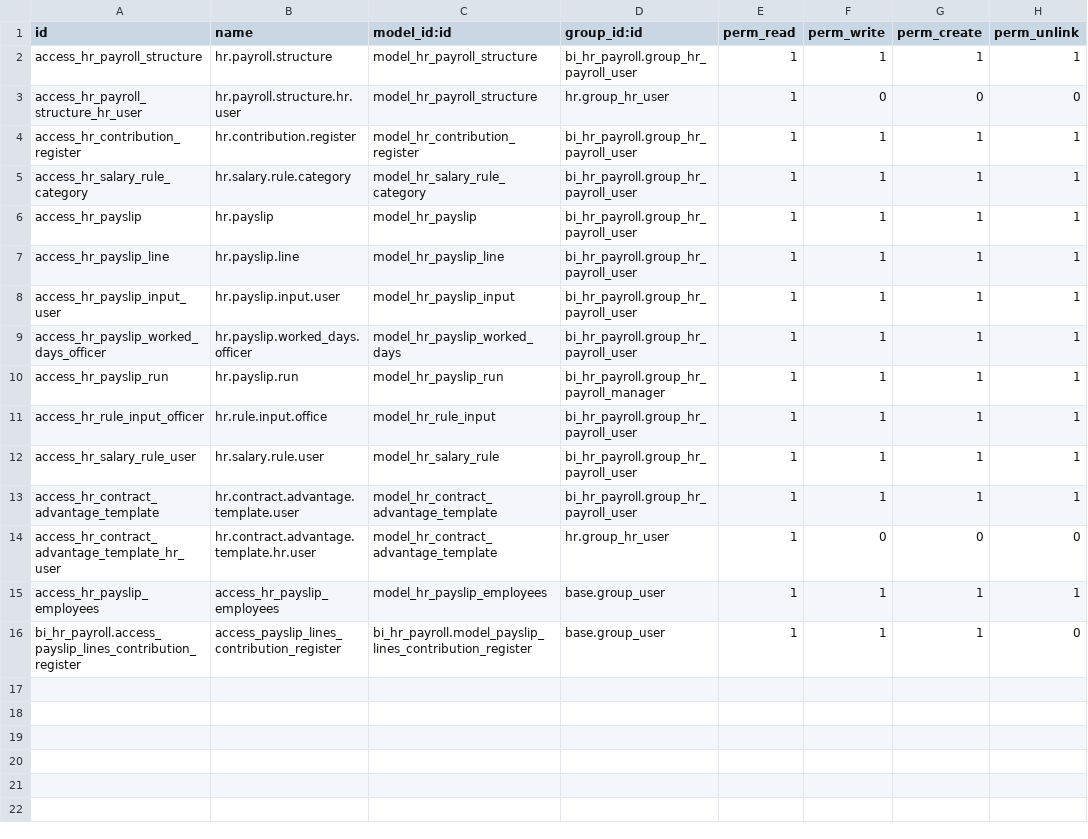
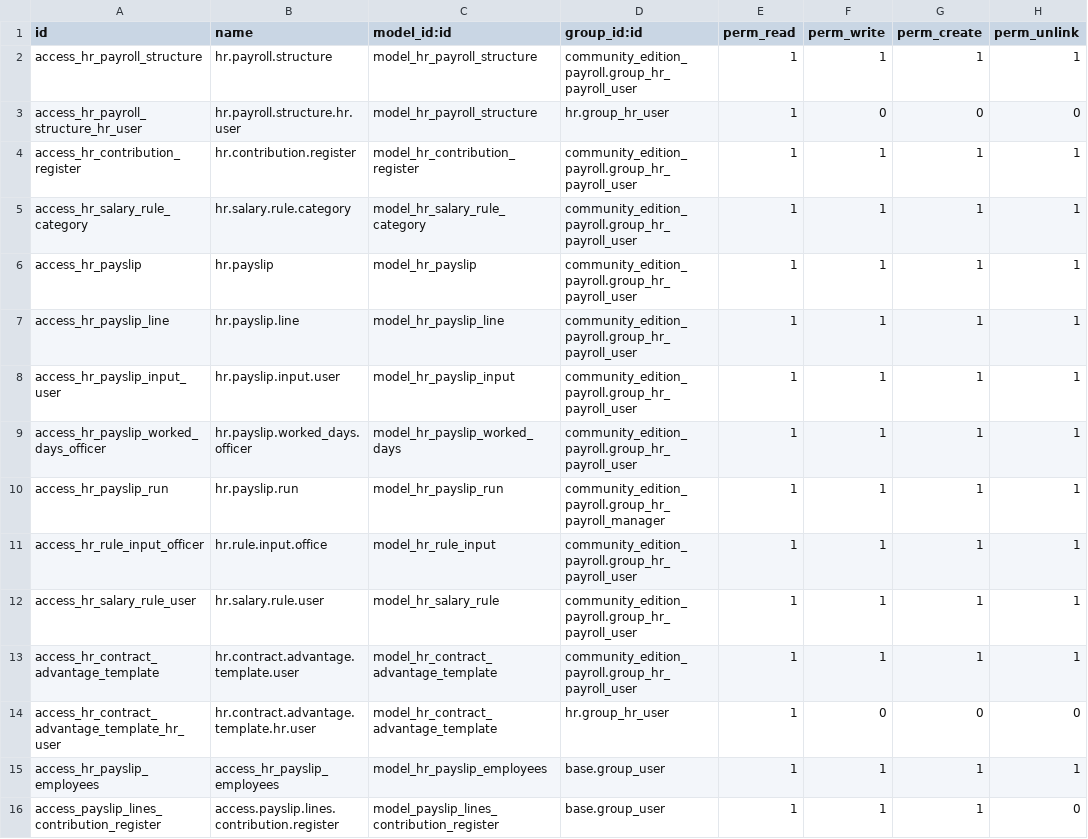
Before and after one commit to Prasannaramesh13/community-edition-payroll, a CSV file: security/ir.model.access.csv, drawn as a sheet.

Commit message:
Update ir.model.access.csv

```diff
--- a/security/ir.model.access.csv
+++ b/security/ir.model.access.csv
@@ -1,16 +1,16 @@
 id,name,model_id:id,group_id:id,perm_read,perm_write,perm_create,perm_unlink
-access_hr_payroll_structure,hr.payroll.structure,model_hr_payroll_structure,bi_hr_payroll.group_hr_payroll_user,1,1,1,1
+access_hr_payroll_structure,hr.payroll.structure,model_hr_payroll_structure,community_edition_payroll.group_hr_payroll_user,1,1,1,1
 access_hr_payroll_structure_hr_user,hr.payroll.structure.hr.user,model_hr_payroll_structure,hr.group_hr_user,1,0,0,0
-access_hr_contribution_register,hr.contribution.register,model_hr_contribution_register,bi_hr_payroll.group_hr_payroll_user,1,1,1,1
-access_hr_salary_rule_category,hr.salary.rule.category,model_hr_salary_rule_category,bi_hr_payroll.group_hr_payroll_user,1,1,1,1
-access_hr_payslip,hr.payslip,model_hr_payslip,bi_hr_payroll.group_hr_payroll_user,1,1,1,1
-access_hr_payslip_line,hr.payslip.line,model_hr_payslip_line,bi_hr_payroll.group_hr_payroll_user,1,1,1,1
-access_hr_payslip_input_user,hr.payslip.input.user,model_hr_payslip_input,bi_hr_payroll.group_hr_payroll_user,1,1,1,1
-access_hr_payslip_worked_days_officer,hr.payslip.worked_days.officer,model_hr_payslip_worked_days,bi_hr_payroll.group_hr_payroll_user,1,1,1,1
-access_hr_payslip_run,hr.payslip.run,model_hr_payslip_run,bi_hr_payroll.group_hr_payroll_manager,1,1,1,1
-access_hr_rule_input_officer,hr.rule.input.office,model_hr_rule_input,bi_hr_payroll.group_hr_payroll_user,1,1,1,1
-access_hr_salary_rule_user,hr.salary.rule.user,model_hr_salary_rule,bi_hr_payroll.group_hr_payroll_user,1,1,1,1
-access_hr_contract_advantage_template,hr.contract.advantage.template.user,model_hr_contract_advantage_template,bi_hr_payroll.group_hr_payroll_user,1,1,1,1
+access_hr_contribution_register,hr.contribution.register,model_hr_contribution_register,community_edition_payroll.group_hr_payroll_user,1,1,1,1
+access_hr_salary_rule_category,hr.salary.rule.category,model_hr_salary_rule_category,community_edition_payroll.group_hr_payroll_user,1,1,1,1
+access_hr_payslip,hr.payslip,model_hr_payslip,community_edition_payroll.group_hr_payroll_user,1,1,1,1
+access_hr_payslip_line,hr.payslip.line,model_hr_payslip_line,community_edition_payroll.group_hr_payroll_user,1,1,1,1
+access_hr_payslip_input_user,hr.payslip.input.user,model_hr_payslip_input,community_edition_payroll.group_hr_payroll_user,1,1,1,1
+access_hr_payslip_worked_days_officer,hr.payslip.worked_days.officer,model_hr_payslip_worked_days,community_edition_payroll.group_hr_payroll_user,1,1,1,1
+access_hr_payslip_run,hr.payslip.run,model_hr_payslip_run,community_edition_payroll.group_hr_payroll_manager,1,1,1,1
+access_hr_rule_input_officer,hr.rule.input.office,model_hr_rule_input,community_edition_payroll.group_hr_payroll_user,1,1,1,1
+access_hr_salary_rule_user,hr.salary.rule.user,model_hr_salary_rule,community_edition_payroll.group_hr_payroll_user,1,1,1,1
+access_hr_contract_advantage_template,hr.contract.advantage.template.user,model_hr_contract_advantage_template,community_edition_payroll.group_hr_payroll_user,1,1,1,1
 access_hr_contract_advantage_template_hr_user,hr.contract.advantage.template.hr.user,model_hr_contract_advantage_template,hr.group_hr_user,1,0,0,0
 access_hr_payslip_employees,access_hr_payslip_employees,model_hr_payslip_employees,base.group_user,1,1,1,1
-bi_hr_payroll.access_payslip_lines_contribution_register,access_payslip_lines_contribution_register,bi_hr_payroll.model_payslip_lines_contribution_register,base.group_user,1,1,1,0
+access_payslip_lines_contribution_register,access.payslip.lines.contribution.register,model_payslip_lines_contribution_register,base.group_user,1,1,1,0
```
